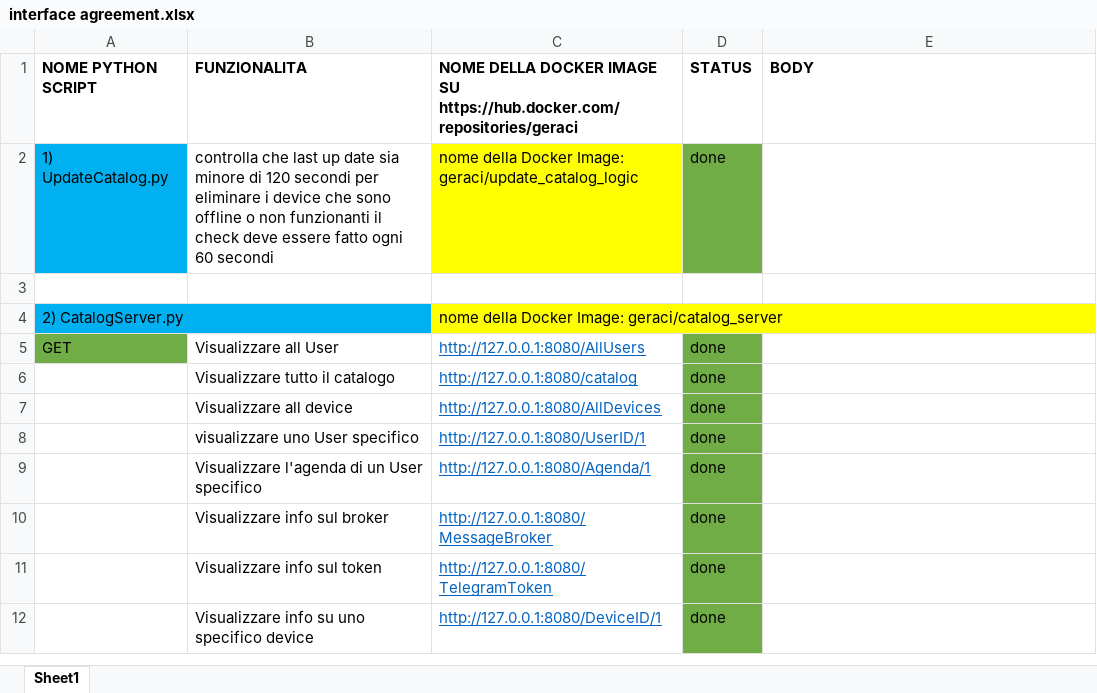
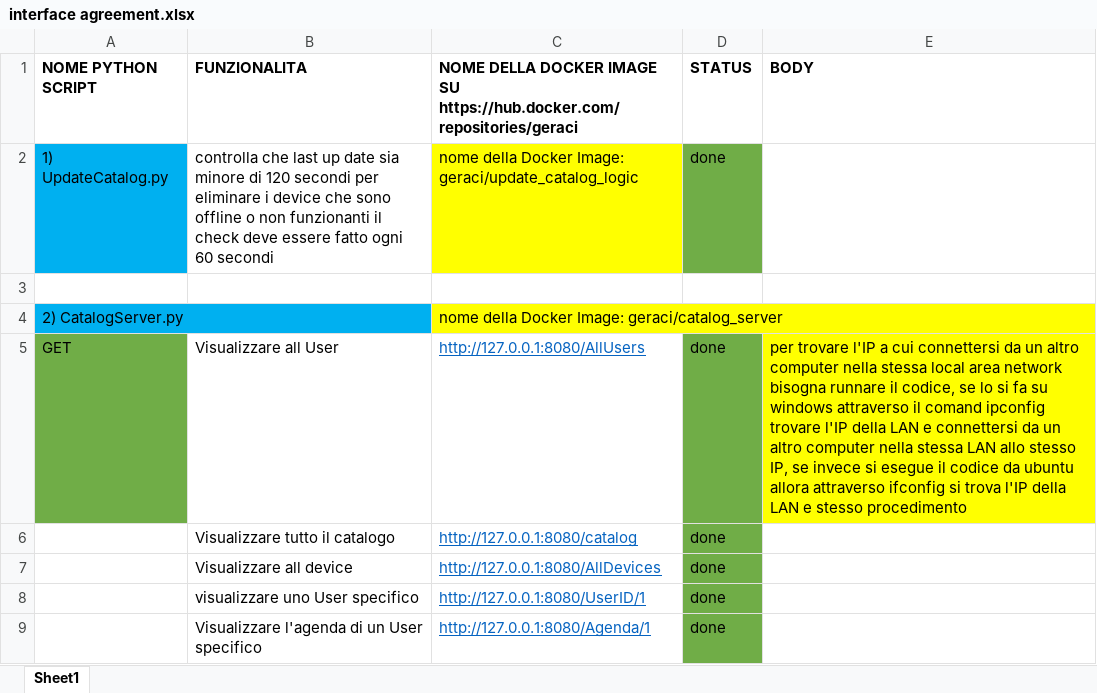
Before and after one commit to annageraci/Battery_Charger_Smart, an Excel workbook: interface agreement.xlsx, sheet Sheet1, drawn as a sheet; only a part is shown; the shorter side is filled out with more unchanged rows; values as stored, in another font and other column widths than the file's, no borders; the diff names each change by its address in the sheet, - before the commit and + after, or states it on an @@ line.

Commit message:
ok

```diff
--- a/interface agreement.xlsx (sheet Sheet1)
+++ b/interface agreement.xlsx (sheet Sheet1)
-E5 (BODY): (empty)
+E5 (BODY): per trovare l'IP a cui connettersi da un altro computer nella stessa local area network bisogna runnare il codice, se lo si fa su windows attraverso il comand ipconfig trovare l'IP della LAN e connettersi da un altro computer nella stessa LAN allo stesso IP, se invece si esegue il codice da ubuntu allora attraverso ifconfig si trova l'IP della LAN e stesso procedimento
-E5 fill: none
+E5 fill: #FFFF00
```
